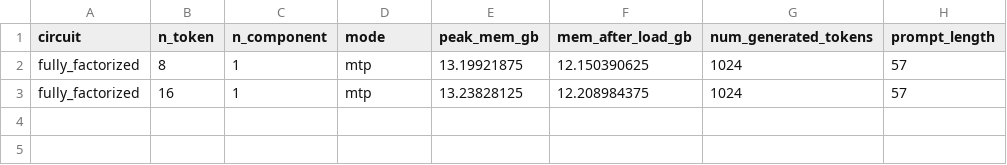
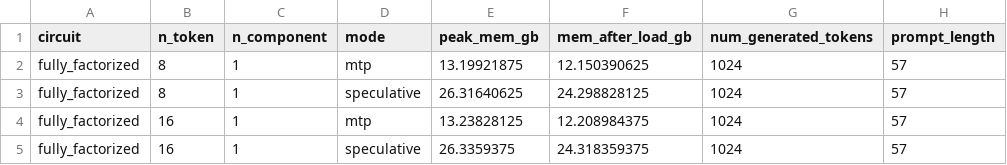
Before and after one commit to april-tools/mtpc, a CSV file: outputs/results/memory_usage/lora-last-4-ff-legacy/gpu_memory_with_cache.csv, drawn as a sheet; the diff names each change by its address in the sheet, - before the commit and + after, or states it on an @@ line.

```diff
--- a/outputs/results/memory_usage/lora-last-4-ff-legacy/gpu_memory_with_cache.csv
+++ b/outputs/results/memory_usage/lora-last-4-ff-legacy/gpu_memory_with_cache.csv
+row 3: fully_factorized | 8 | 1 | speculative | 26.31640625 | 24.298828125 | 1024 | 57
+row 5: fully_factorized | 16 | 1 | speculative | 26.3359375 | 24.318359375 | 1024 | 57
```
Also changed, not shown: outputs/results/memory_usage/gpu_memory_with_cache.csv, outputs/results/memory_usage/lora-last-1-ff-legacy/gpu_memory_with_cache.csv, 18 other files.
